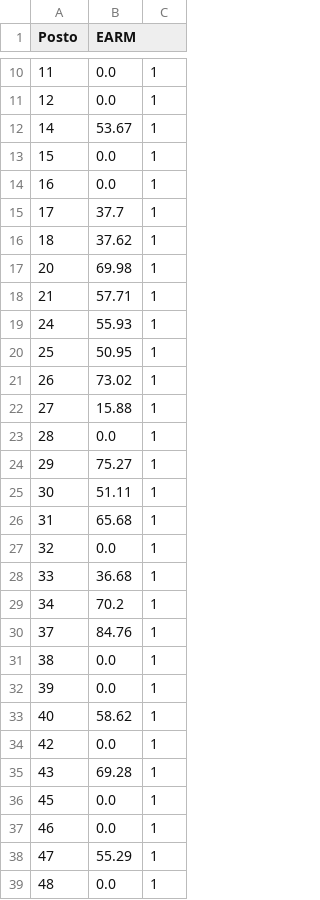
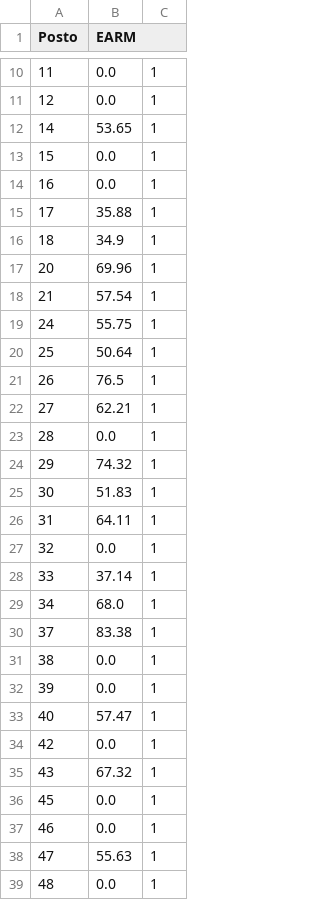
Before and after one commit to script-mirror/estudos-middle, a CSV file: api_prospec/calculo_volume/volume_uhe.csv, drawn as a sheet; only a part is shown, gaps mark what is left out; the diff covers the shown part only.

```diff
--- a/api_prospec/calculo_volume/volume_uhe.csv
+++ b/api_prospec/calculo_volume/volume_uhe.csv
@@ -11,29 +11,29 @@ Posto;EARM;
 12;0.0;1
-14;53.67;1
+14;53.65;1
 15;0.0;1
 16;0.0;1
-17;37.7;1
-18;37.62;1
-20;69.98;1
-21;57.71;1
-24;55.93;1
-25;50.95;1
-26;73.02;1
-27;15.88;1
+17;35.88;1
+18;34.9;1
+20;69.96;1
+21;57.54;1
+24;55.75;1
+25;50.64;1
+26;76.5;1
+27;62.21;1
 28;0.0;1
-29;75.27;1
-30;51.11;1
-31;65.68;1
+29;74.32;1
+30;51.83;1
+31;64.11;1
 32;0.0;1
-33;36.68;1
-34;70.2;1
-37;84.76;1
+33;37.14;1
+34;68.0;1
+37;83.38;1
 38;0.0;1
 39;0.0;1
-40;58.62;1
+40;57.47;1
 42;0.0;1
-43;69.28;1
+43;67.32;1
 45;0.0;1
 46;0.0;1
-47;55.29;1
+47;55.63;1
 48;0.0;1
```
Also changed, not shown: 43 edited cells elsewhere in this file, 2 other files.
